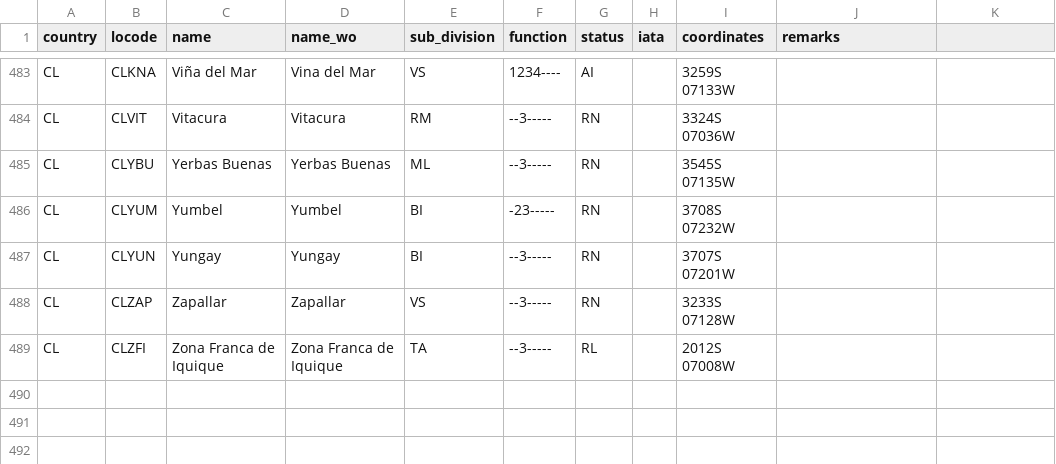
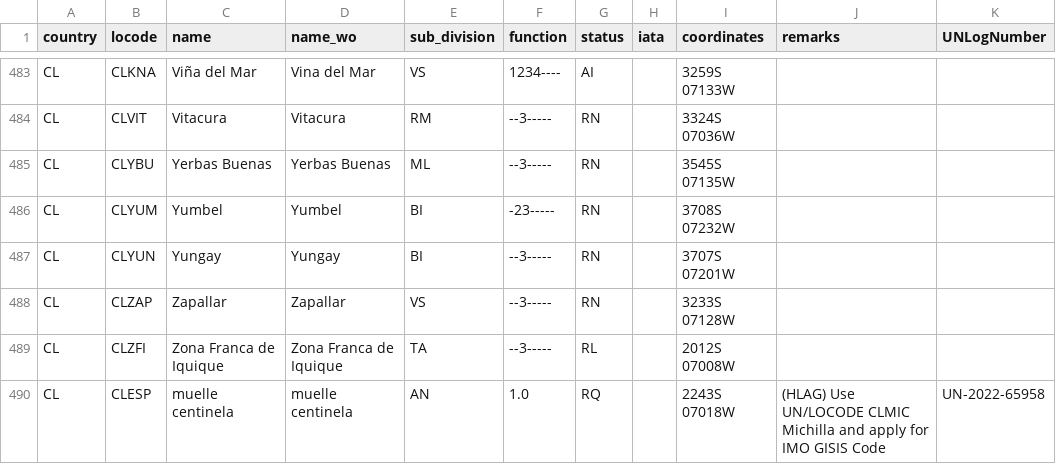
Before and after one commit to cmsdroff/unlocode, a CSV file: locodes/CL.csv, drawn as a sheet; only a part is shown, gaps mark what is left out; the diff names each change by its address in the sheet, - before the commit and + after, or states it on an @@ line.

Commit message:
update

```diff
--- a/locodes/CL.csv
+++ b/locodes/CL.csv
-K1: (empty)
+K1: UNLogNumber
+row 490: CL | CLESP | muelle centinela | muelle centinela | AN | 1.0 | RQ |  | 2243S 07018W | (HLAG) Use UN/LOCODE CLMIC Michilla and apply for IMO GISIS Code | UN-2022-65958
```
